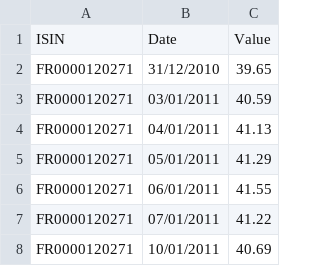
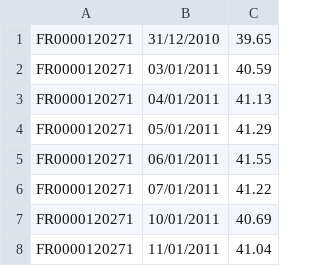
Before and after one commit to ilanouh/finance, a CSV file: foo/fill/datas/ProductTrackRecordEvolution.csv, drawn as a sheet; only a part is shown; the shorter side is filled out with more unchanged rows; the diff names each change by its address in the sheet, - before the commit and + after, or states it on an @@ line.

```diff
--- a/foo/fill/datas/ProductTrackRecordEvolution.csv
+++ b/foo/fill/datas/ProductTrackRecordEvolution.csv
-row 1: ISIN | Date | Value
```
Also changed, not shown: foo/fill/datas/ClientsTableDetailed.csv, foo/fill/datas/ProductAnalytics.csv, 7 other files.
